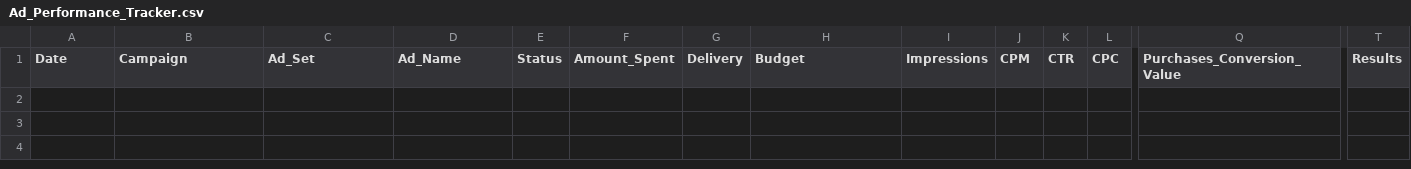
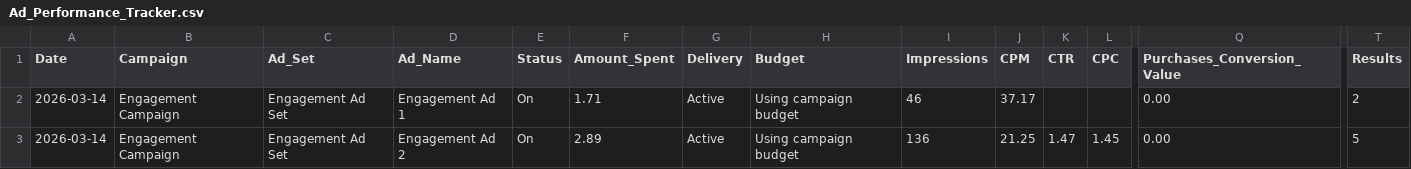
Before and after one commit to nateframe34-hub/CC-Nate, a CSV file: current-brand/tracking/Ad_Performance_Tracker.csv, drawn as a sheet; only a part is shown, gaps mark what is left out; rows hold the shown columns only; the diff names each change by its address in the sheet, - before the commit and + after, or states it on an @@ line.

```diff
--- a/current-brand/tracking/Ad_Performance_Tracker.csv
+++ b/current-brand/tracking/Ad_Performance_Tracker.csv
+row 2: 2026-03-14 | Engagement Campaign | Engagement Ad Set | Engagement Ad 1 | On | 1.71 | Active | Using campaign budget | 46 | 37.17 |  |  | 0.00 | 2
+row 3: 2026-03-14 | Engagement Campaign | Engagement Ad Set | Engagement Ad 2 | On | 2.89 | Active | Using campaign budget | 136 | 21.25 | 1.47 | 1.45 | 0.00 | 5
```
